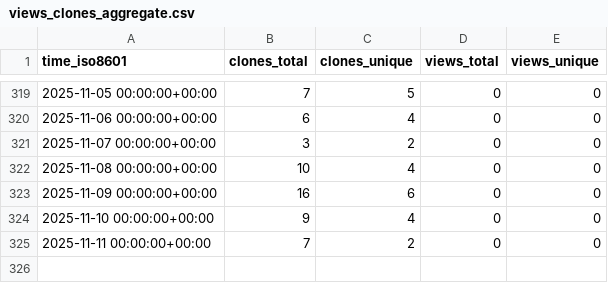
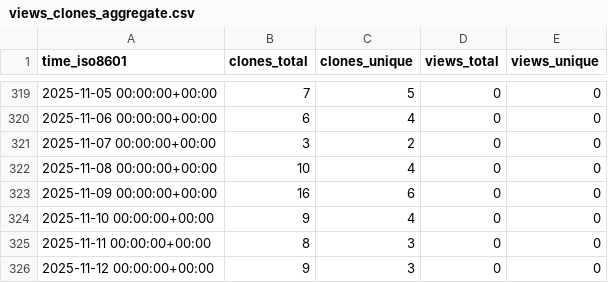
Before and after one commit to cubicleguy/ess_iio, a CSV file: cubicleguy/ess_iio/ghrs-data/views_clones_aggregate.csv, drawn as a sheet; only a part is shown, gaps mark what is left out.

```diff
--- a/cubicleguy/ess_iio/ghrs-data/views_clones_aggregate.csv
+++ b/cubicleguy/ess_iio/ghrs-data/views_clones_aggregate.csv
@@ -324,2 +324,3 @@ time_iso8601,clones_total,clones_unique,views_total,views_unique
 2025-11-10 00:00:00+00:00,9,4,0,0
-2025-11-11 00:00:00+00:00,7,2,0,0
+2025-11-11 00:00:00+00:00,8,3,0,0
+2025-11-12 00:00:00+00:00,9,3,0,0
```
Also changed, not shown: 1 other file.
